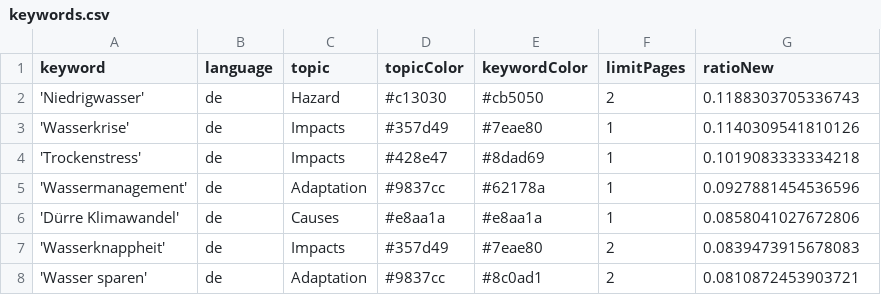
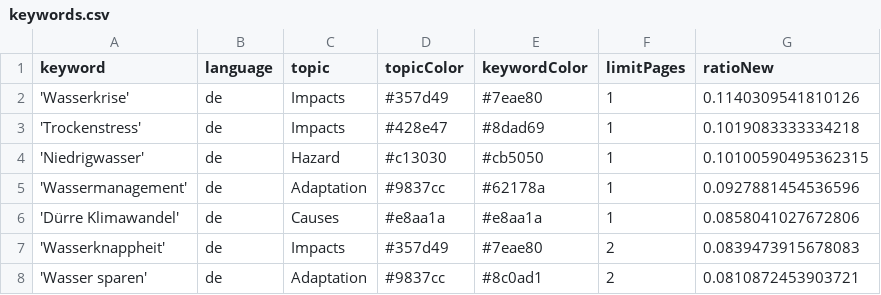
Before and after one commit to sonjanews/DroughtIsComing, a CSV file: keywords.csv, drawn as a sheet; only a part is shown.

Commit message:
Commit from GitHub Actions (harvest:0.0)

```diff
--- a/keywords.csv
+++ b/keywords.csv
@@ -1,5 +1,5 @@
 keyword,language,topic,topicColor,keywordColor,limitPages,ratioNew
-'Niedrigwasser',de,Hazard,#c13030,#cb5050,2,0.1188303705336743
 'Wasserkrise',de,Impacts,#357d49,#7eae80,1,0.1140309541810126
 'Trockenstress',de,Impacts,#428e47,#8dad69,1,0.1019083333334218
+'Niedrigwasser',de,Hazard,#c13030,#cb5050,1,0.10100590495362315
 'Wassermanagement',de,Adaptation,#9837cc,#62178a,1,0.0927881454536596
```
